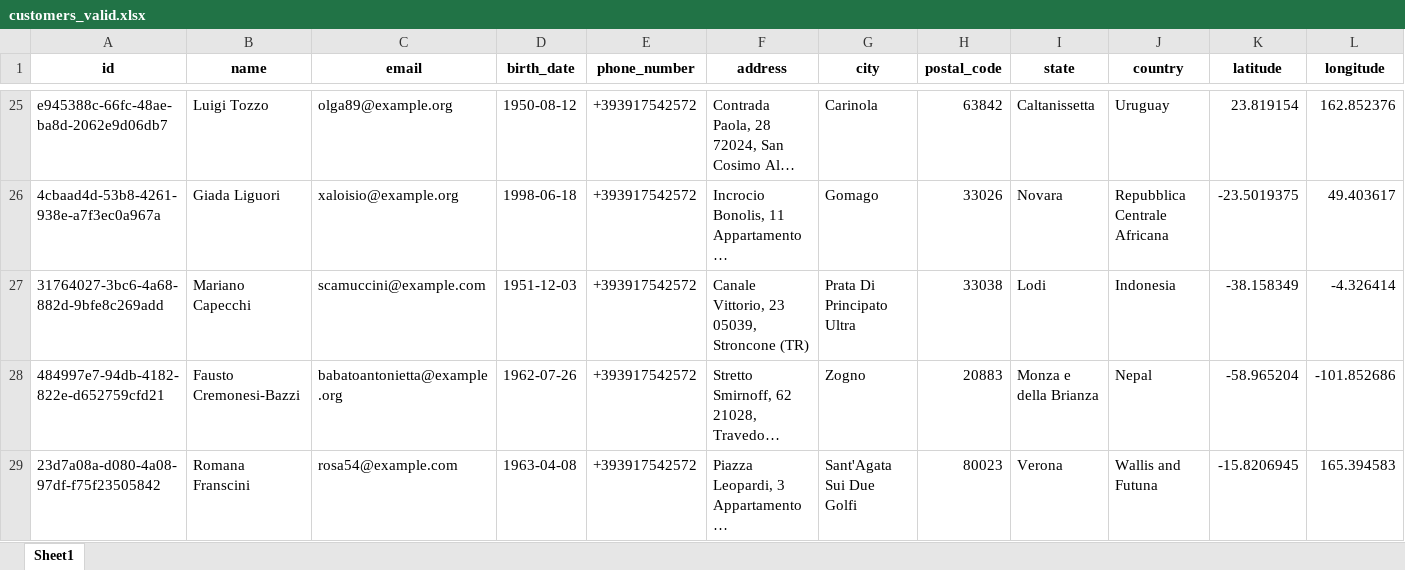
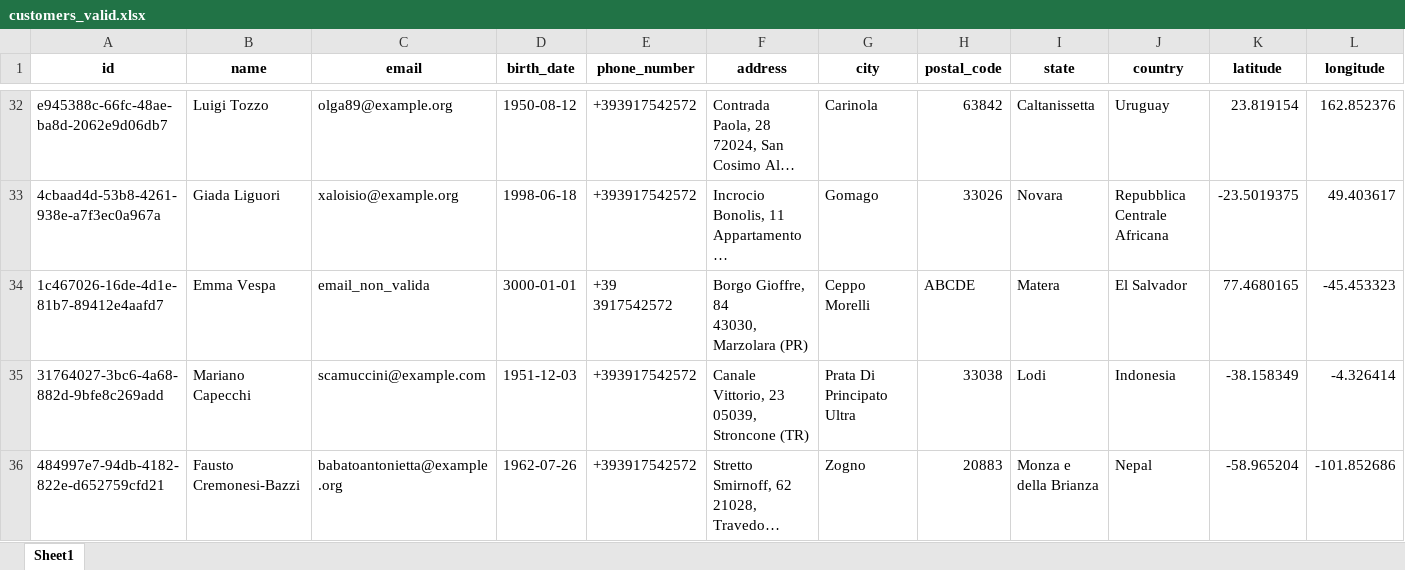
Before and after one commit to clackes/DataValidator, an Excel workbook: output/valid/customers_valid.xlsx, sheet Sheet1, drawn as a sheet; only a part is shown, gaps mark what is left out; the shorter side is filled out with more unchanged rows; long unchanged cells end in …; values as stored, in another font and other column widths than the file's, no borders; ↵ is a line break in a cell; the diff covers the shown part only; the diff names each change by its address in the sheet, - before the commit and + after, or states it on an @@ line.

```diff
--- a/output/valid/customers_valid.xlsx (sheet Sheet1)
+++ b/output/valid/customers_valid.xlsx (sheet Sheet1)
+row 34: 1c467026-16de-4d1e-81b7-89412e4aafd7 | Emma Vespa | email_non_valida | 3000-01-01 | +39 3917542572 | Borgo Gioffre, 84 ↵ 43030, Marzolara (PR) | Ceppo Morelli | ABCDE | Matera | El Salvador | 77.4680165 | -45.453323
```
Also changed, not shown: 9 added rows elsewhere in this sheet, output/invalid/customers_invalid.xlsx, 21 other files.
